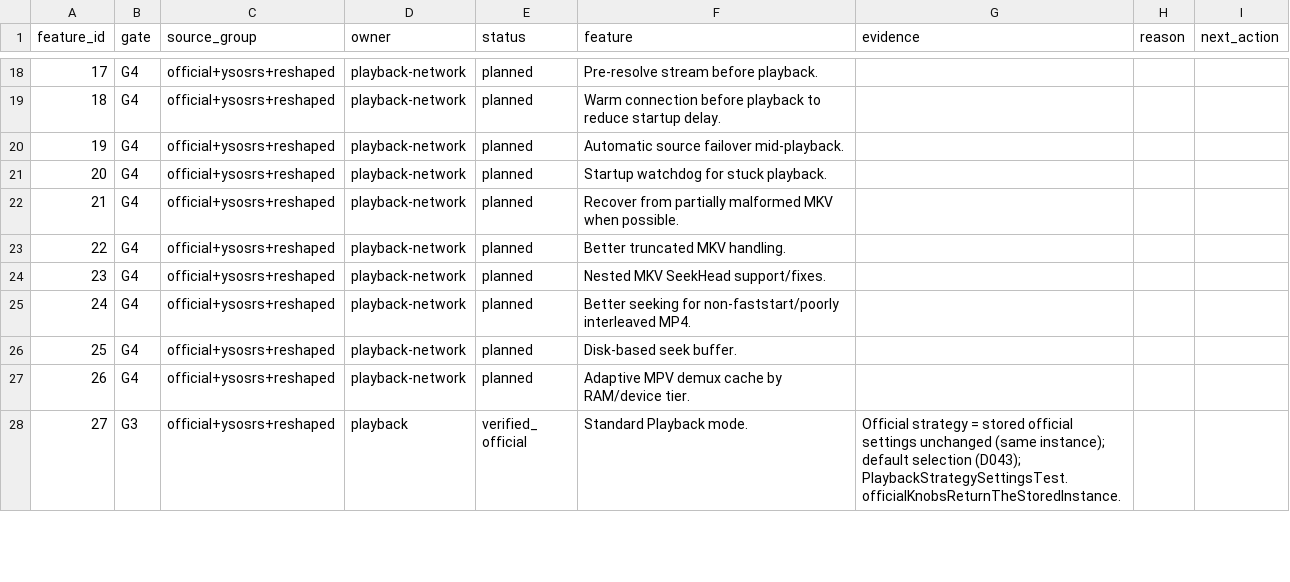
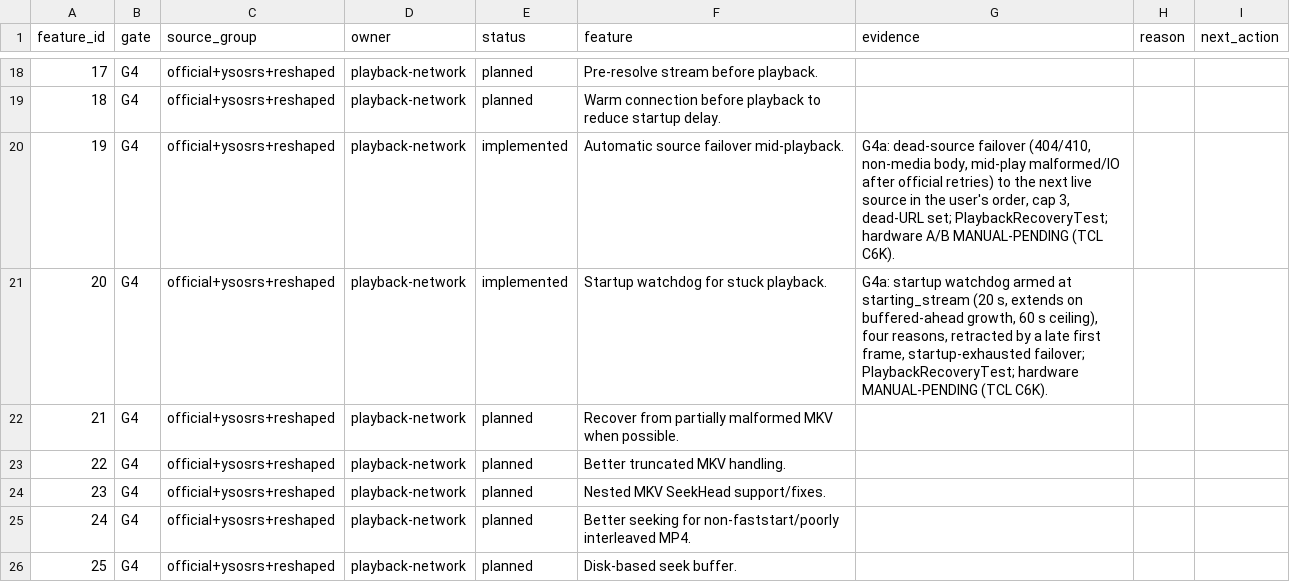
Before and after one commit to alrithy/NuvioTV, a CSV file: integration/feature_traceability.csv, drawn as a sheet; only a part is shown, gaps mark what is left out; the shorter side is filled out with more unchanged rows.

```diff
--- a/integration/feature_traceability.csv
+++ b/integration/feature_traceability.csv
@@ -19,4 +19,4 @@ feature_id,gate,source_group,owner,status,feature,evidence,reason,next_action
 18,G4,official+ysosrs+reshaped,playback-network,planned,Warm connection before playback to reduce startup delay.,,,
-19,G4,official+ysosrs+reshaped,playback-network,planned,Automatic source failover mid-playback.,,,
-20,G4,official+ysosrs+reshaped,playback-network,planned,Startup watchdog for stuck playback.,,,
+19,G4,official+ysosrs+reshaped,playback-network,implemented,Automatic source failover mid-playback.,"G4a: dead-source failover (404/410, non-media body, mid-play malformed/IO after official retries) to the next live source in the user's order, cap 3, dead-URL set; PlaybackRecoveryTest; hardware A/B MANUAL-PENDING (TCL C6K).",,
+20,G4,official+ysosrs+reshaped,playback-network,implemented,Startup watchdog for stuck playback.,"G4a: startup watchdog armed at starting_stream (20 s, extends on buffered-ahead growth, 60 s ceiling), four reasons, retracted by a late first frame, startup-exhausted failover; PlaybackRecoveryTest; hardware MANUAL-PENDING (TCL C6K).",,
 21,G4,official+ysosrs+reshaped,playback-network,planned,Recover from partially malformed MKV when possible.,,,
```
Also changed, not shown: 18 other files.
